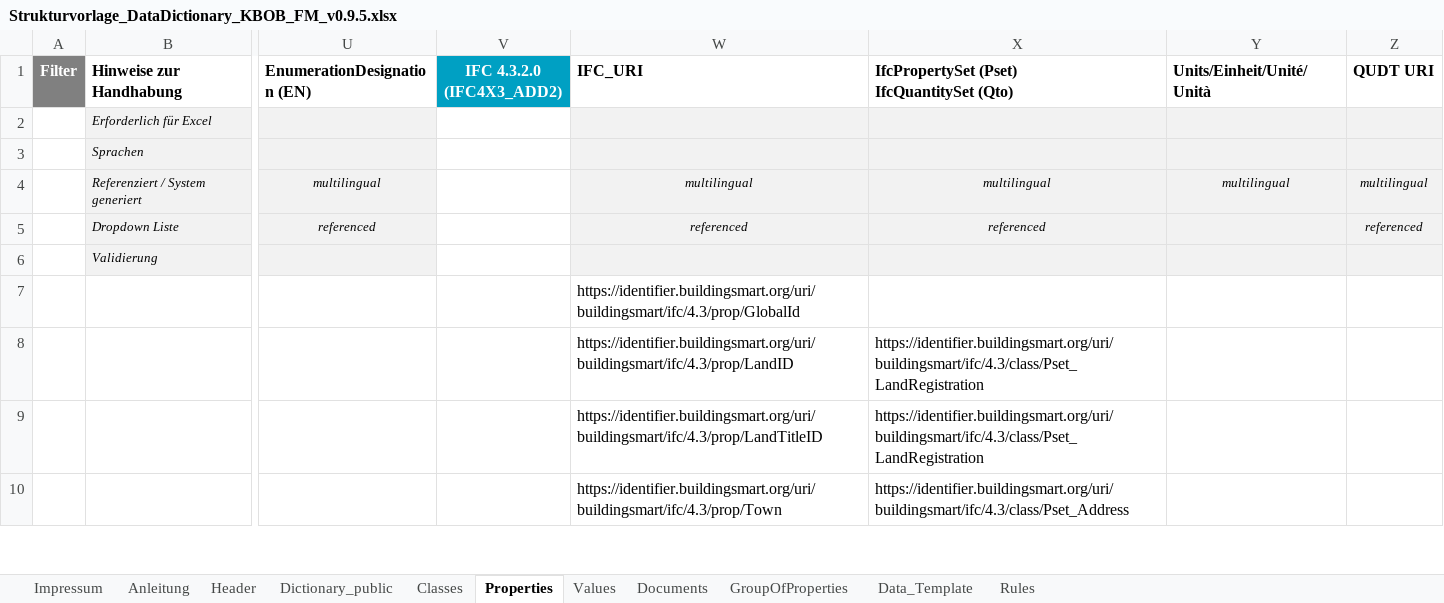
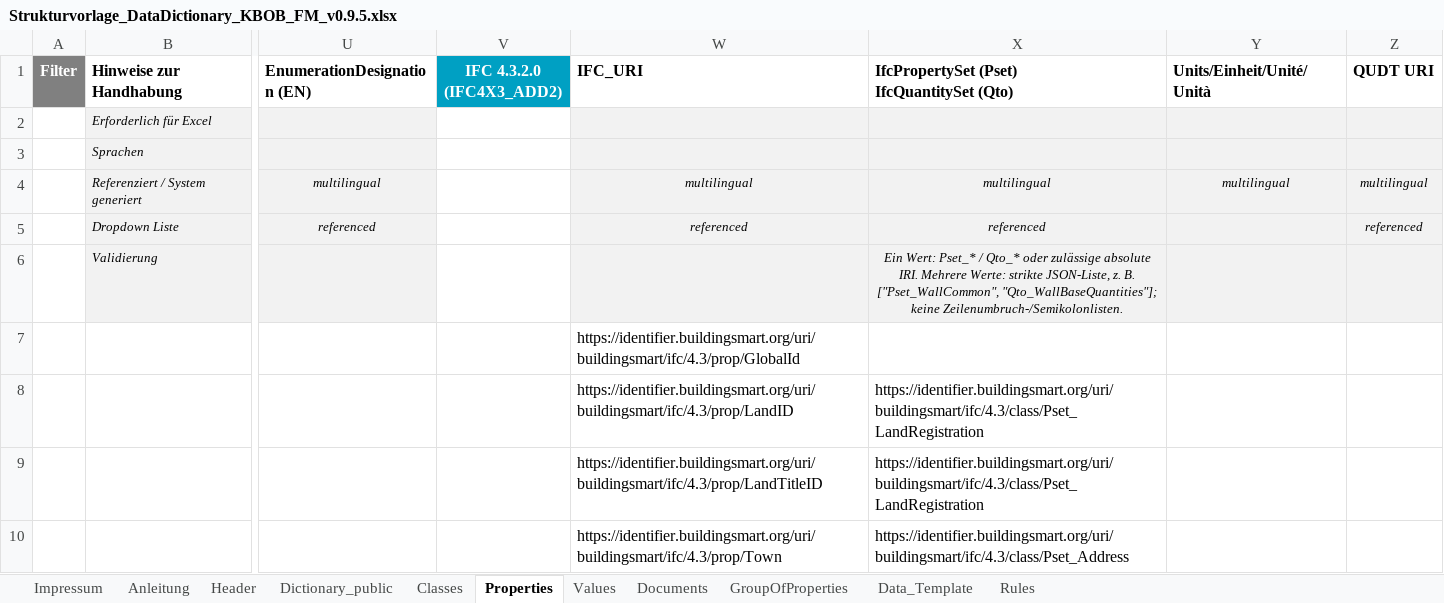
Before and after one commit to KBOB-admin/KBOB-data-dictionary, an Excel workbook: templates/test_files/Strukturvorlage_DataDictionary_KBOB_FM_v0.9.5.xlsx, sheet Properties, drawn as a sheet; only a part is shown, gaps mark what is left out; values as stored, in another font and other column widths than the file's, no borders; the diff names each change by its address in the sheet, - before the commit and + after, or states it on an @@ line.

Commit message:
Support JSON lists for IFC set mappings

```diff
--- a/templates/test_files/Strukturvorlage_DataDictionary_KBOB_FM_v0.9.5.xlsx (sheet Properties)
+++ b/templates/test_files/Strukturvorlage_DataDictionary_KBOB_FM_v0.9.5.xlsx (sheet Properties)
-X6: (empty)
+X6: Ein Wert: Pset_* / Qto_* oder zulässige absolute IRI. Mehrere Werte: strikte JSON-Liste, z. B. ["Pset_WallCommon", "Qto_WallBaseQuantities"]; keine Zeilenumbruch-/Semikolonlisten.
```
Also changed, not shown: hidden cells, templates/Strukturvorlage_DataDictionary_empty_public_v0.9.5.xlsx, templates/Strukturvorlage_DataDictionary_empty_v1.0.0.xlsx, 5 other files.
